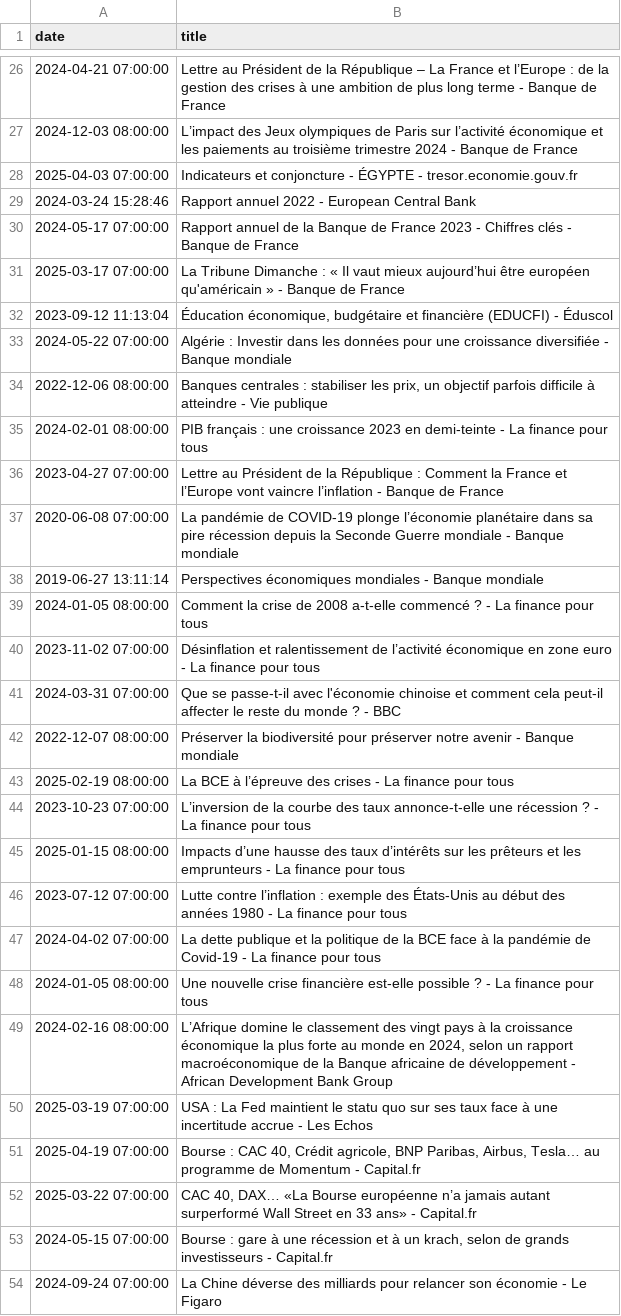
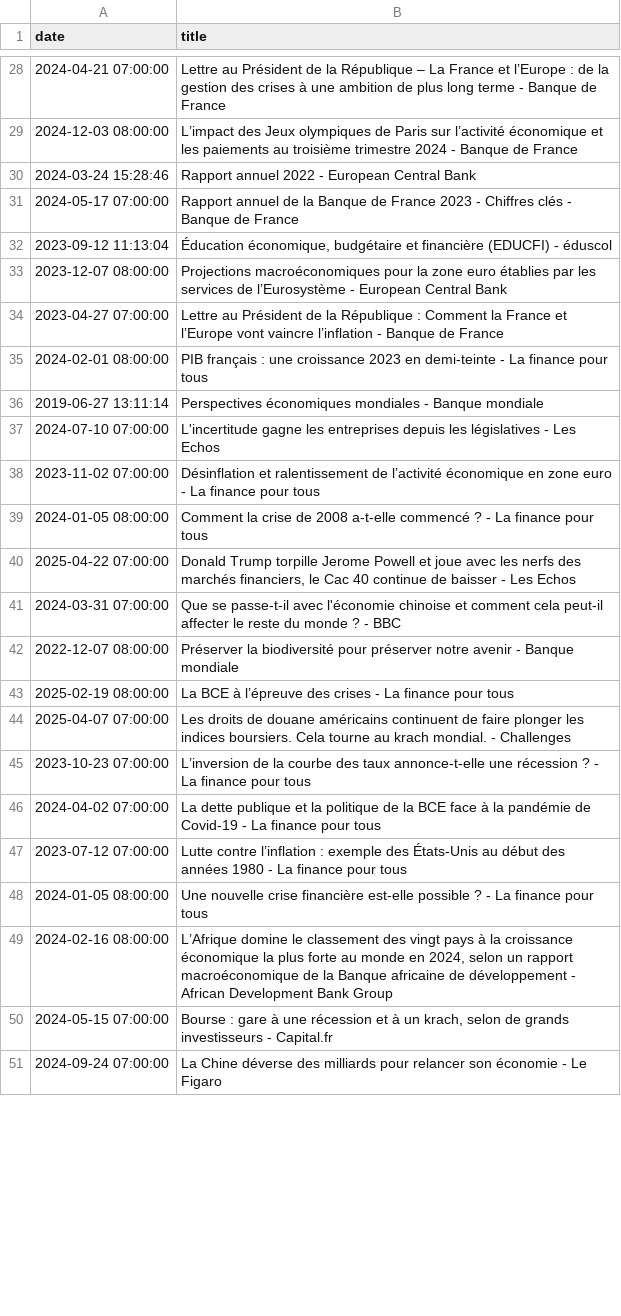
Before and after one commit to nestorojeda/DistilBERTFinancialSentiment, a CSV file: news/news_data_2024-01-01_2025-12-31_CAC.csv, drawn as a sheet; only a part is shown, gaps mark what is left out; the diff covers the shown part only.

```diff
--- a/news/news_data_2024-01-01_2025-12-31_CAC.csv
+++ b/news/news_data_2024-01-01_2025-12-31_CAC.csv
@@ -27,15 +29,13 @@ date,title
 2024-12-03 08:00:00,L’impact des Jeux olympiques de Paris sur l’activité économique et les paiements au troisième trimestre 2024 - Banque de France
-2025-04-03 07:00:00,Indicateurs et conjoncture - ÉGYPTE - tresor.economie.gouv.fr
 2024-03-24 15:28:46,Rapport annuel 2022 - European Central Bank
 2024-05-17 07:00:00,Rapport annuel de la Banque de France 2023 - Chiffres clés - Banque de France
-2025-03-17 07:00:00,La Tribune Dimanche : « Il vaut mieux aujourd’hui être européen qu'américain » - Banque de France
-2023-09-12 11:13:04,"Éducation économique, budgétaire et financière (EDUCFI) - Éduscol"
-2024-05-22 07:00:00,Algérie : Investir dans les données pour une croissance diversifiée - Banque mondiale
-2022-12-06 08:00:00,"Banques centrales : stabiliser les prix, un objectif parfois difficile à atteindre - Vie publique"
+2023-09-12 11:13:04,"Éducation économique, budgétaire et financière (EDUCFI) - éduscol"
+2023-12-07 08:00:00,Projections macroéconomiques pour la zone euro établies par les services de l’Eurosystème - European Central Bank
+2023-04-27 07:00:00,Lettre au Président de la République : Comment la France et l’Europe vont vaincre l’inflation - Banque de France
 2024-02-01 08:00:00,PIB français : une croissance 2023 en demi-teinte - La finance pour tous
-2023-04-27 07:00:00,Lettre au Président de la République : Comment la France et l’Europe vont vaincre l’inflation - Banque de France
-2020-06-08 07:00:00,La pandémie de COVID-19 plonge l’économie planétaire dans sa pire récession depuis la Seconde Guerre mondiale - Banque mondiale
 2019-06-27 13:11:14,Perspectives économiques mondiales - Banque mondiale
+2024-07-10 07:00:00,L'incertitude gagne les entreprises depuis les législatives - Les Echos
+2023-11-02 07:00:00,Désinflation et ralentissement de l’activité économique en zone euro - La finance pour tous
 2024-01-05 08:00:00,Comment la crise de 2008 a-t-elle commencé ? - La finance pour tous
-2023-11-02 07:00:00,Désinflation et ralentissement de l’activité économique en zone euro - La finance pour tous
+2025-04-22 07:00:00,"Donald Trump torpille Jerome Powell et joue avec les nerfs des marchés financiers, le Cac 40 continue de baisser - Les Echos"
 2024-03-31 07:00:00,Que se passe-t-il avec l'économie chinoise et comment cela peut-il affecter le reste du monde ? - BBC
@@ -43,11 +43,8 @@ date,title
 2025-02-19 08:00:00,La BCE à l’épreuve des crises - La finance pour tous
+2025-04-07 07:00:00,Les droits de douane américains continuent de faire plonger les indices boursiers. Cela tourne au krach mondial. - Challenges
 2023-10-23 07:00:00,L’inversion de la courbe des taux annonce-t-elle une récession ? - La finance pour tous
-2025-01-15 08:00:00,Impacts d’une hausse des taux d’intérêts sur les prêteurs et les emprunteurs - La finance pour tous
+2024-04-02 07:00:00,La dette publique et la politique de la BCE face à la pandémie de Covid-19 - La finance pour tous
 2023-07-12 07:00:00,Lutte contre l’inflation : exemple des États-Unis au début des années 1980 - La finance pour tous
-2024-04-02 07:00:00,La dette publique et la politique de la BCE face à la pandémie de Covid-19 - La finance pour tous
 2024-01-05 08:00:00,Une nouvelle crise financière est-elle possible ? - La finance pour tous
 2024-02-16 08:00:00,"L’Afrique domine le classement des vingt pays à la croissance économique la plus forte au monde en 2024, selon un rapport macroéconomique de la Banque africaine de développement - African Development Bank Group"
-2025-03-19 07:00:00,USA : La Fed maintient le statu quo sur ses taux face à une incertitude accrue - Les Echos
-2025-04-19 07:00:00,"Bourse : CAC 40, Crédit agricole, BNP Paribas, Airbus, Tesla… au programme de Momentum - Capital.fr"
-2025-03-22 07:00:00,"CAC 40, DAX… «La Bourse européenne n’a jamais autant surperformé Wall Street en 33 ans» - Capital.fr"
 2024-05-15 07:00:00,"Bourse : gare à une récession et à un krach, selon de grands investisseurs - Capital.fr"
```
Also changed, not shown: 16 added rows, 11 removed rows and 8 moved rows elsewhere in this file, news/news_data_2024-01-01_2025-12-31_DAX.csv, news/news_data_2024-01-01_2025-12-31_FTSE.csv, 5 other files.
